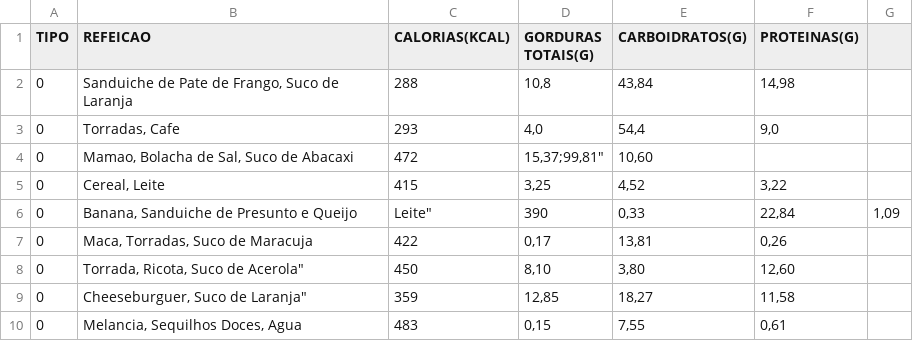
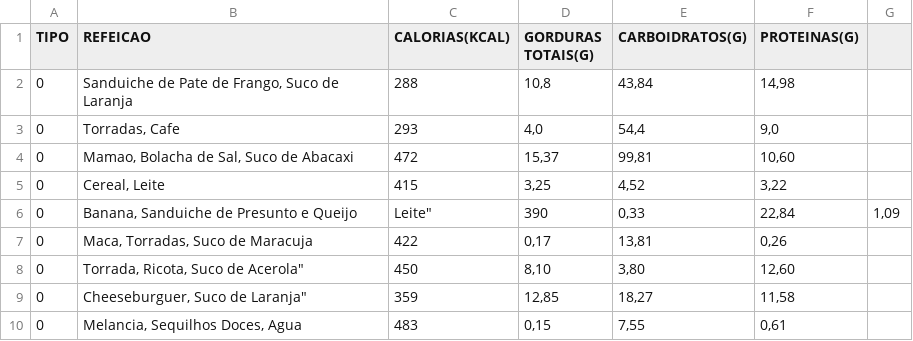
Before and after one commit to Heartbeat-UFRPE/Documentacao, a CSV file: Alimentos.csv, drawn as a sheet; only a part is shown.

Commit message:
Update Alimentos.csv

```diff
--- a/Alimentos.csv
+++ b/Alimentos.csv
@@ -3,3 +3,3 @@ TIPO;REFEICAO;CALORIAS(KCAL);GORDURAS TOTAIS(G);CARBOIDRATOS(G);PROTEINAS(G)
 0;Torradas, Cafe;293;"4,0";"54,4";"9,0"
-0;Mamao, Bolacha de Sal, Suco de Abacaxi;472;"15,37;"99,81";"10,60"
+0;Mamao, Bolacha de Sal, Suco de Abacaxi;472;"15,37";"99,81";"10,60"
 0;Cereal, Leite;415;"3,25";"4,52";"3,22"
```
